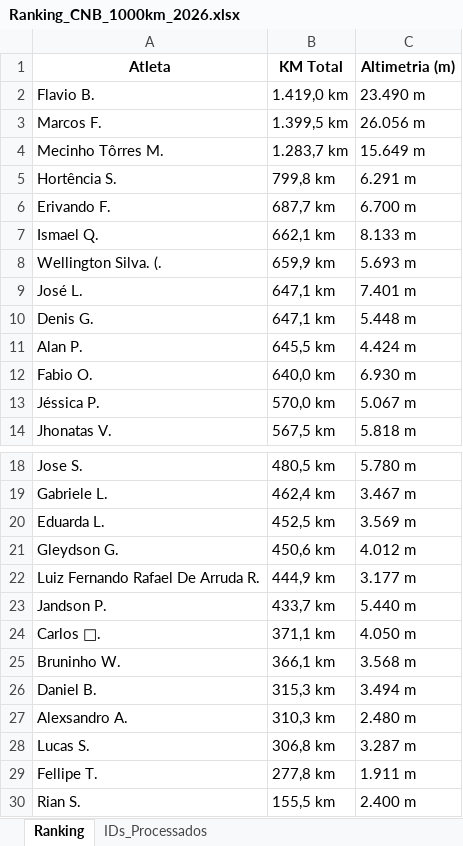
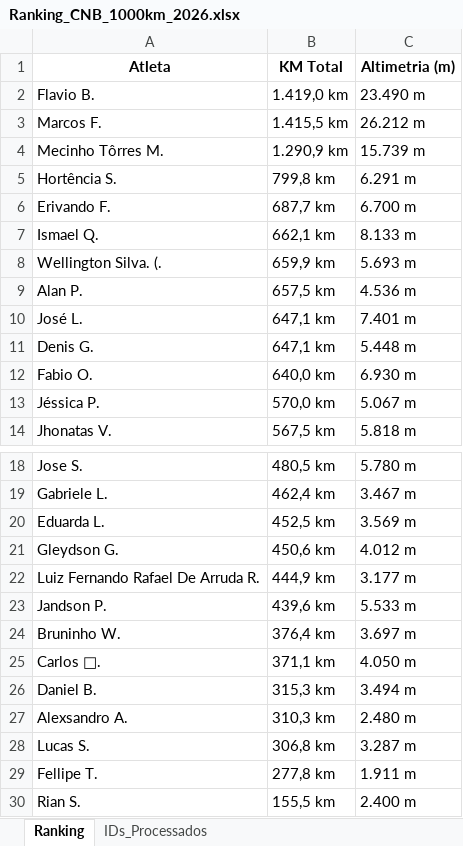
Before and after one commit to marcosfelix22/ranking-strava-cnb-1000km, an Excel workbook: Ranking_CNB_1000km_2026.xlsx, sheet Ranking, drawn as a sheet; only a part is shown, gaps mark what is left out; values as stored, in another font and other column widths than the file's, no borders; removed rows and columns are numbered as before the commit, all else as after; the diff names each change by its address in the sheet, - before the commit and + after, or states it on an @@ line.

Commit message:
Ranking atualizado automaticamente

```diff
--- a/Ranking_CNB_1000km_2026.xlsx (sheet Ranking)
+++ b/Ranking_CNB_1000km_2026.xlsx (sheet Ranking)
-B3 (KM Total): 1.399,5 km
+B3 (KM Total): 1.415,5 km
-C3 (Altimetria (m)): 26.056 m
+C3 (Altimetria (m)): 26.212 m
-B4 (KM Total): 1.283,7 km
+B4 (KM Total): 1.290,9 km
-C4 (Altimetria (m)): 15.649 m
+C4 (Altimetria (m)): 15.739 m
+row 9: Alan P. | 657,5 km | 4.536 m
-row 11: Alan P. | 645,5 km | 4.424 m
-B23 (KM Total): 433,7 km
+B23 (KM Total): 439,6 km
-C23 (Altimetria (m)): 5.440 m
+C23 (Altimetria (m)): 5.533 m
+row 24: Bruninho W. | 376,4 km | 3.697 m
-row 25: Bruninho W. | 366,1 km | 3.568 m
```
Also changed, not shown: sheet IDs_Processados.
